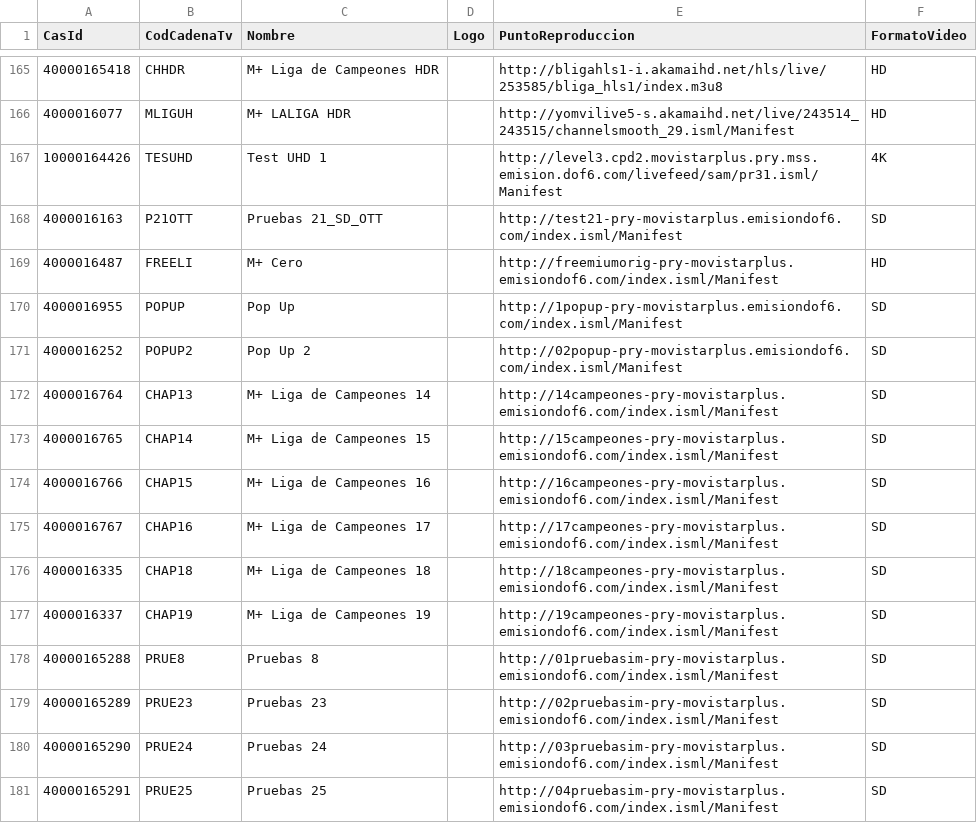
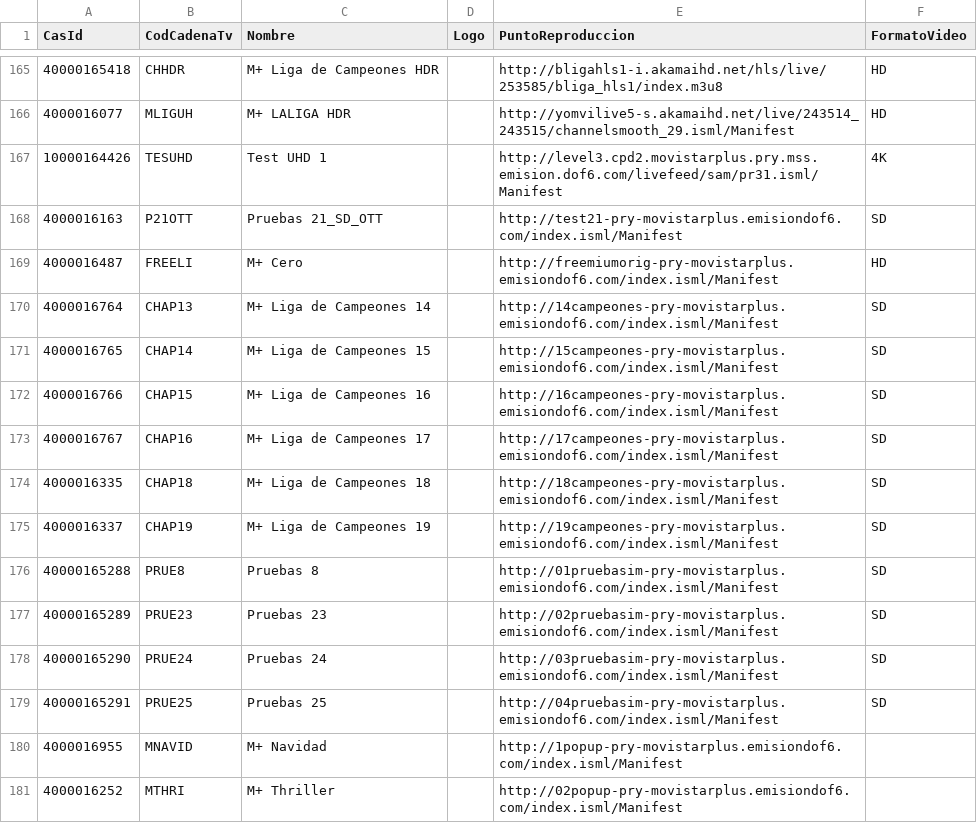
Before and after one commit to parotris3/Mfeed, a CSV file: ps4.csv, drawn as a sheet; only a part is shown, gaps mark what is left out; removed rows and columns are numbered as before the commit, all else as after; the diff names each change by its address in the sheet, - before the commit and + after, or states it on an @@ line.

```diff
--- a/ps4.csv
+++ b/ps4.csv
-row 170: 4000016955 | POPUP | Pop Up |  | http://1popup-pry-movistarplus.emisiondof6.com/index.isml/Manifest | SD
-row 171: 4000016252 | POPUP2 | Pop Up 2 |  | http://02popup-pry-movistarplus.emisiondof6.com/index.isml/Manifest | SD
+row 180: 4000016955 | MNAVID | M+ Navidad |  | http://1popup-pry-movistarplus.emisiondof6.com/index.isml/Manifest
+row 181: 4000016252 | MTHRI | M+ Thriller |  | http://02popup-pry-movistarplus.emisiondof6.com/index.isml/Manifest
```
Also changed, not shown: cambios.csv, difusion.csv, 1 other file.
